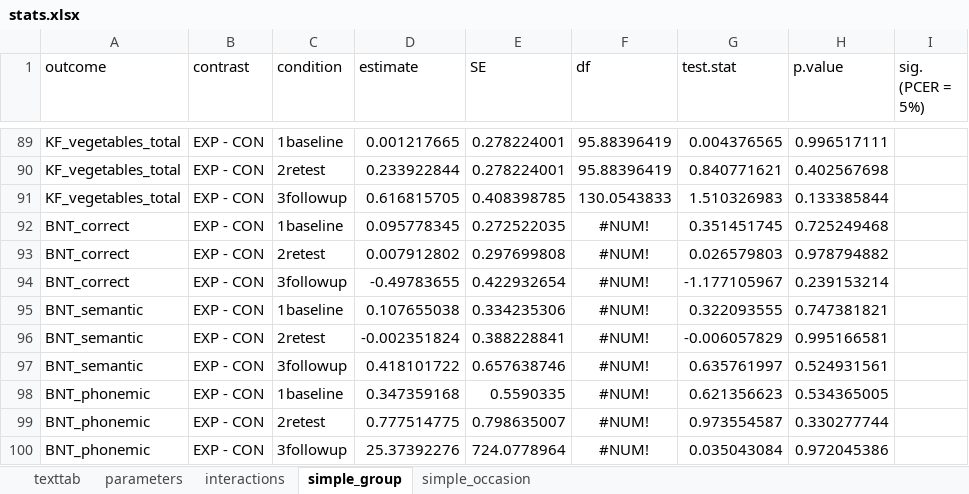
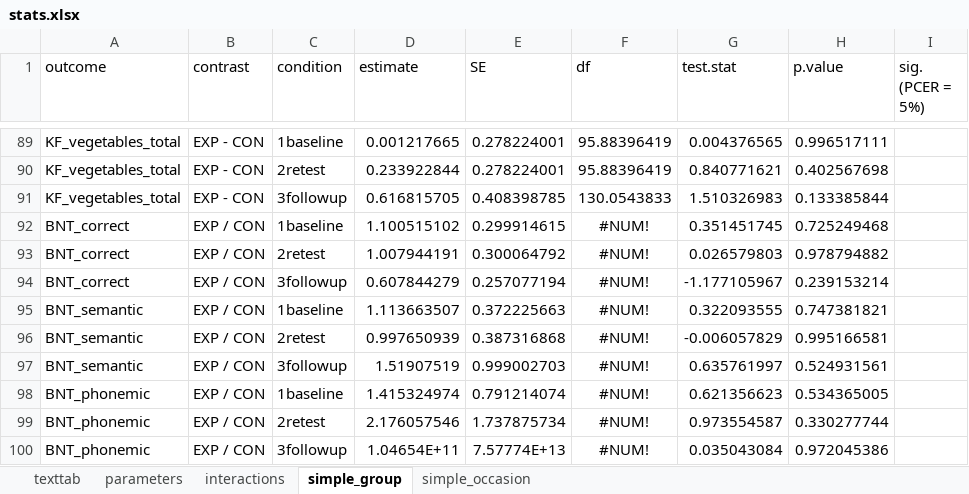
Before and after one commit to josefmana/pd_cogREH, an Excel workbook: tabs/stats.xlsx, sheet simple_group, drawn as a sheet; only a part is shown, gaps mark what is left out; values as stored, in another font and other column widths than the file's, no borders; the diff covers the shown part only; the diff names each change by its address in the sheet, - before the commit and + after, or states it on an @@ line.

```diff
--- a/tabs/stats.xlsx (sheet simple_group)
+++ b/tabs/stats.xlsx (sheet simple_group)
-B92:B100 (contrast): EXP - CON
+B92:B100 (contrast): EXP / CON
-D92 (estimate): 0.095778345
+D92 (estimate): 1.100515102
-E92 (SE): 0.272522035
+E92 (SE): 0.299914615
-D93 (estimate): 0.007912802
+D93 (estimate): 1.007944191
-E93 (SE): 0.297699808
+E93 (SE): 0.300064792
-D94 (estimate): -0.49783655
+D94 (estimate): 0.607844279
-E94 (SE): 0.422932654
+E94 (SE): 0.257077194
-D95 (estimate): 0.107655038
+D95 (estimate): 1.113663507
-E95 (SE): 0.334235306
+E95 (SE): 0.372225663
-D96 (estimate): -0.002351824
+D96 (estimate): 0.997650939
-E96 (SE): 0.388228841
+E96 (SE): 0.387316868
-D97 (estimate): 0.418101722
+D97 (estimate): 1.51907519
-E97 (SE): 0.657638746
+E97 (SE): 0.999002703
-D98 (estimate): 0.347359168
+D98 (estimate): 1.415324974
-E98 (SE): 0.5590335
+E98 (SE): 0.791214074
-D99 (estimate): 0.777514775
+D99 (estimate): 2.176057546
-E99 (SE): 0.798635007
+E99 (SE): 1.737875734
-D100 (estimate): 25.37392276
+D100 (estimate): 1.04654E+11
-E100 (SE): 724.0778964
+E100 (SE): 7.57774E+13
```
Also changed, not shown: 90 edited cells elsewhere in this sheet, sheet simple_occasion, sheet interactions, sheet texttab, 3 other files.
